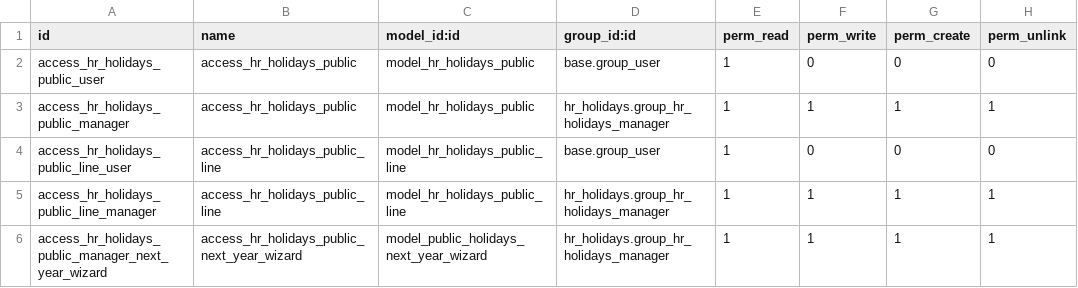
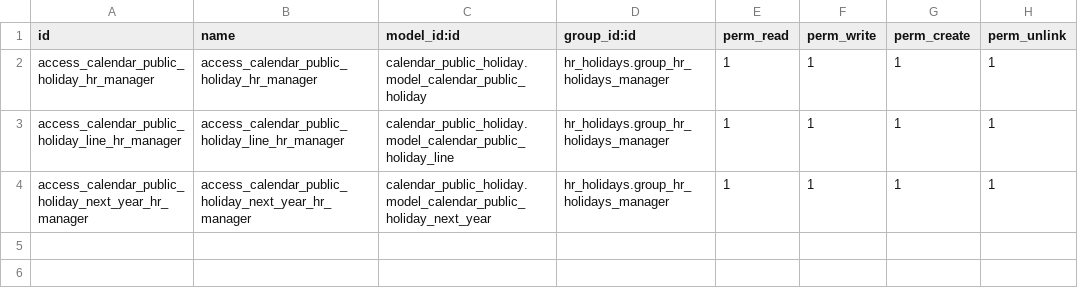
Before and after one commit to OCA/hr-holidays, a CSV file: hr_holidays_public/security/ir.model.access.csv, drawn as a sheet.

Commit message:
[MIG] hr_holidays_public: Migration to 18.0

```diff
--- a/hr_holidays_public/security/ir.model.access.csv
+++ b/hr_holidays_public/security/ir.model.access.csv
@@ -1,6 +1,4 @@
 id,name,model_id:id,group_id:id,perm_read,perm_write,perm_create,perm_unlink
-access_hr_holidays_public_user,access_hr_holidays_public,model_hr_holidays_public,base.group_user,1,0,0,0
-access_hr_holidays_public_manager,access_hr_holidays_public,model_hr_holidays_public,hr_holidays.group_hr_holidays_manager,1,1,1,1
-access_hr_holidays_public_line_user,access_hr_holidays_public_line,model_hr_holidays_public_line,base.group_user,1,0,0,0
-access_hr_holidays_public_line_manager,access_hr_holidays_public_line,model_hr_holidays_public_line,hr_holidays.group_hr_holidays_manager,1,1,1,1
-access_hr_holidays_public_manager_next_year_wizard,access_hr_holidays_public_next_year_wizard,model_public_holidays_next_year_wizard,hr_holidays.group_hr_holidays_manager,1,1,1,1
+access_calendar_public_holiday_hr_manager,access_calendar_public_holiday_hr_manager,calendar_public_holiday.model_calendar_public_holiday,hr_holidays.group_hr_holidays_manager,1,1,1,1
+access_calendar_public_holiday_line_hr_manager,access_calendar_public_holiday_line_hr_manager,calendar_public_holiday.model_calendar_public_holiday_line,hr_holidays.group_hr_holidays_manager,1,1,1,1
+access_calendar_public_holiday_next_year_hr_manager,access_calendar_public_holiday_next_year_hr_manager,calendar_public_holiday.model_calendar_public_holiday_next_year,hr_holidays.group_hr_holidays_manager,1,1,1,1
```
Also changed, not shown: 25 other files.
